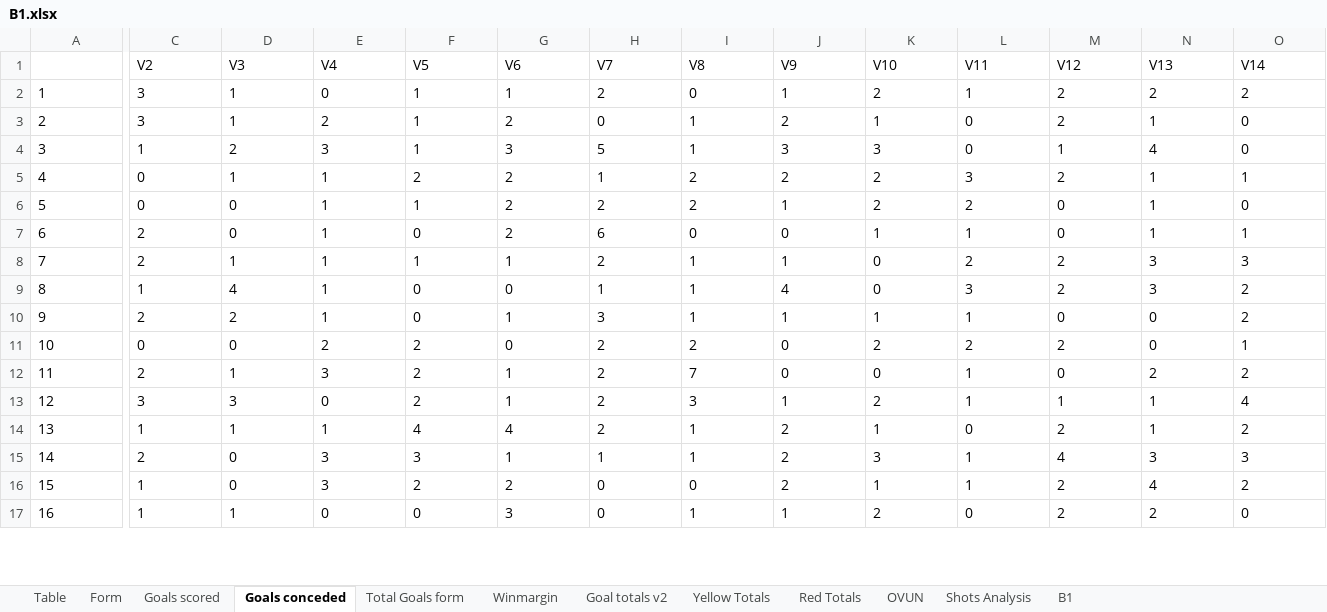
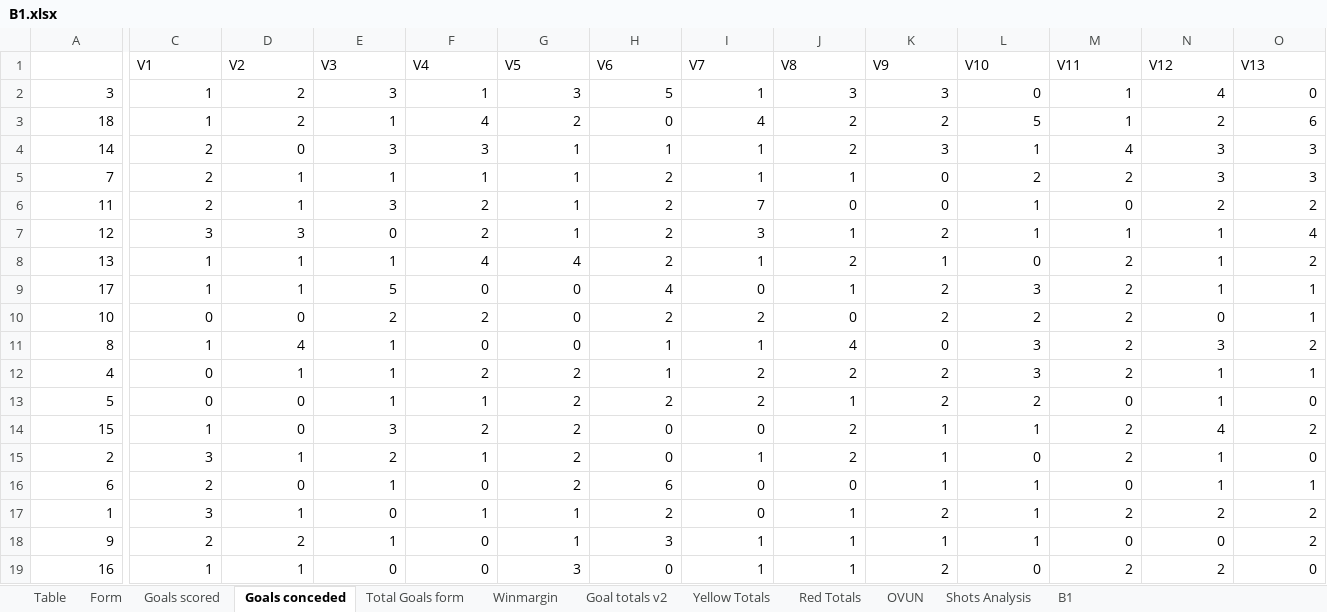
Before and after one commit to gitboyzorro5/Rsoccer, an Excel workbook: Divisions/B1.xlsx, sheet Goals conceded, drawn as a sheet; only a part is shown, gaps mark what is left out; values as stored, in another font and other column widths than the file's, no borders; conditional formats not drawn; removed rows and columns are numbered as before the commit, all else as after; rows hold the shown columns only; the diff covers the shown part only; the diff names each change by its address in the sheet, - before the commit and + after, or states it on an @@ line.

```diff
--- a/Divisions/B1.xlsx (sheet Goals conceded)
+++ b/Divisions/B1.xlsx (sheet Goals conceded)
-row 1:  | V2 | V3 | V4 | V5 | V6 | V7 | V8 | V9 | V10 | V11 | V12 | V13 | V14
+row 1:  | V1 | V2 | V3 | V4 | V5 | V6 | V7 | V8 | V9 | V10 | V11 | V12 | V13
-A2 alignment: left
+A2 alignment: right
-C2:O2 alignment: left
+C2:O2 alignment: right
@@ row 19 moved to row 3: 18 @@
@@ row 15 moved to row 4: 14 @@
-A5 alignment: left
+A5 alignment: right
-C5:O5 alignment: left
+C5:O5 alignment: right
-A6:A8 alignment: left
+A6:A8 alignment: right
-C6:O8 alignment: left
+C6:O8 alignment: right
@@ row 18 moved to row 9: 17 @@
@@ row 11 moved to row 10: 10 @@
@@ row 9 moved to row 11: 8 @@
@@ row 5 moved to row 12: 4 @@
@@ row 6 moved to row 13: 5 @@
-A14 alignment: left
+A14 alignment: right
-C14:O14 alignment: left
+C14:O14 alignment: right
@@ row 3 moved to row 15: 2 @@
@@ row 7 moved to row 16: 6 @@
@@ row 2 moved to row 17: 1 @@
@@ row 10 moved to row 18: 9 @@
-A19 alignment: left
+A19 alignment: right
-C19:O19 alignment: left
+C19:O19 alignment: right
```
Also changed, not shown: cell formats elsewhere in this sheet, sheet Form, sheet Goals scored, sheet Winmargin, sheet Total Goals form, sheet Red Totals, sheet Goal totals v2, 4 more sheets, Divisions/D1.xlsx, Divisions/D2.xlsx, 3 other files.
